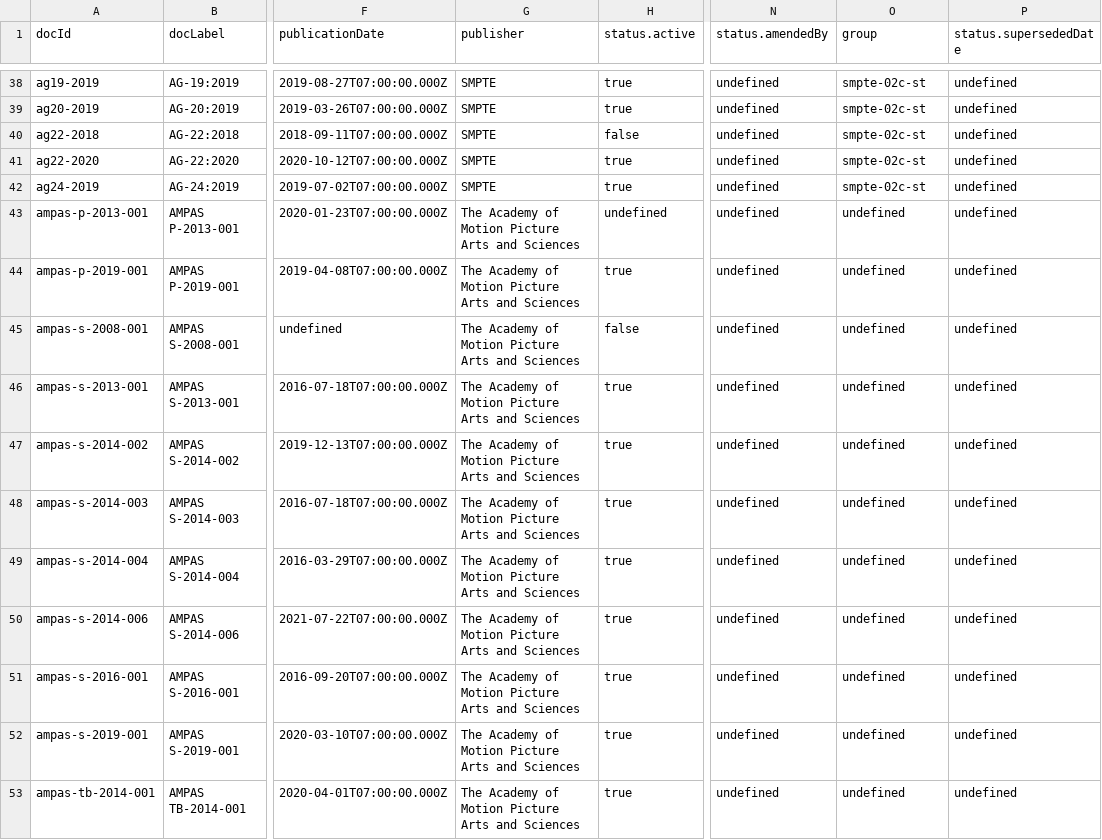
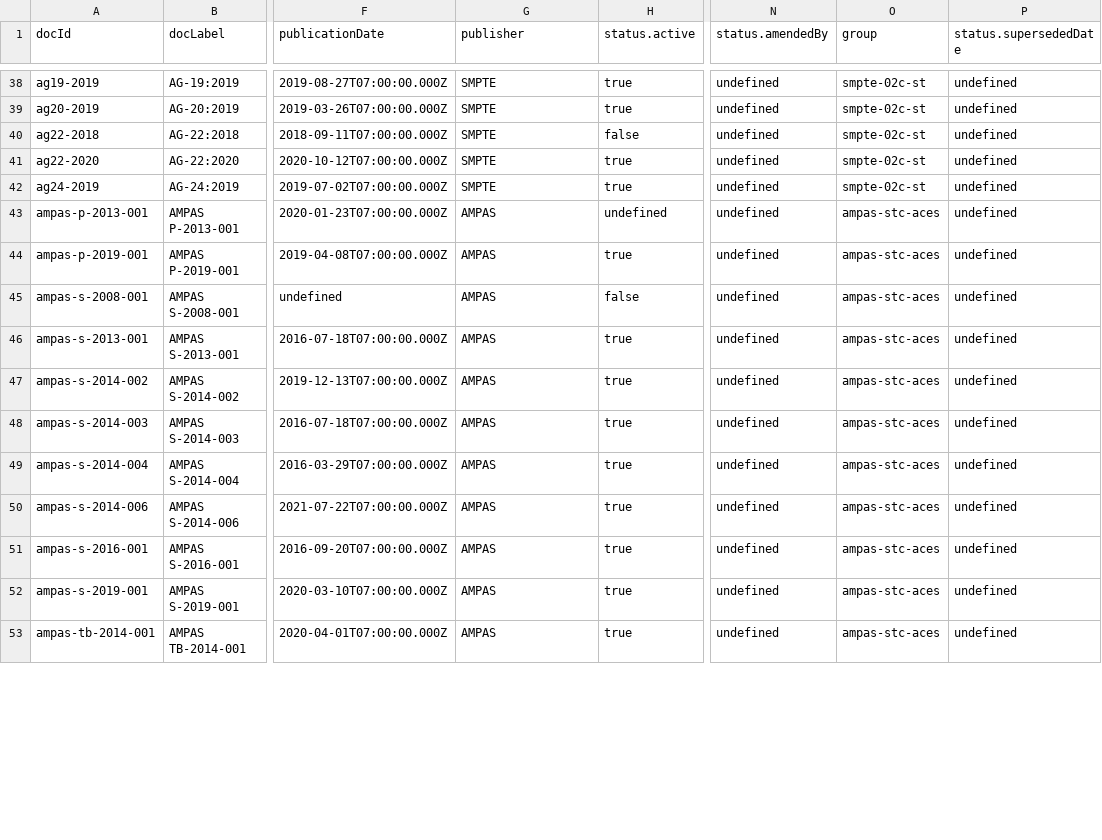
Before and after one commit to SteveLLamb/mediastandards-registry, a CSV file: documents.csv, drawn as a sheet; only a part is shown, gaps mark what is left out; the diff covers the shown part only; the diff names each change by its address in the sheet, - before the commit and + after, or states it on an @@ line.

```diff
--- a/documents.csv
+++ b/documents.csv
-G43:G53 (publisher): The Academy of Motion Picture Arts and Sciences
+G43:G53 (publisher): AMPAS
-O43:O53 (group): undefined
+O43:O53 (group): ampas-stc-aces
```
Also changed, not shown: 20 edited cells elsewhere in this file, groups.csv, 3 other files.
